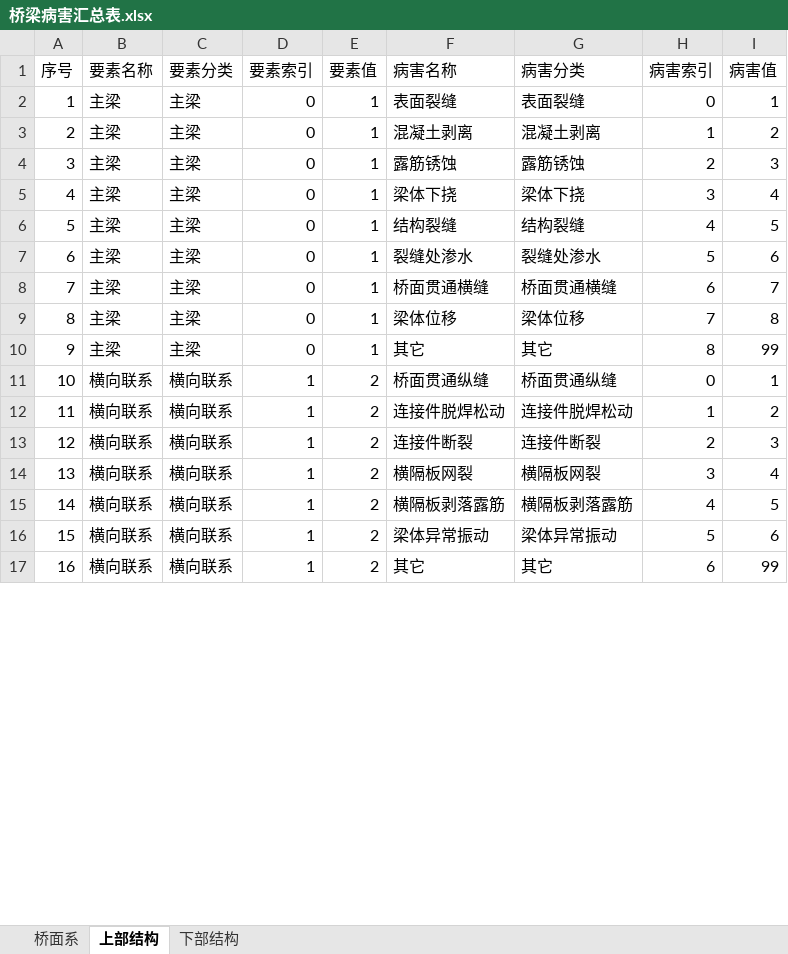
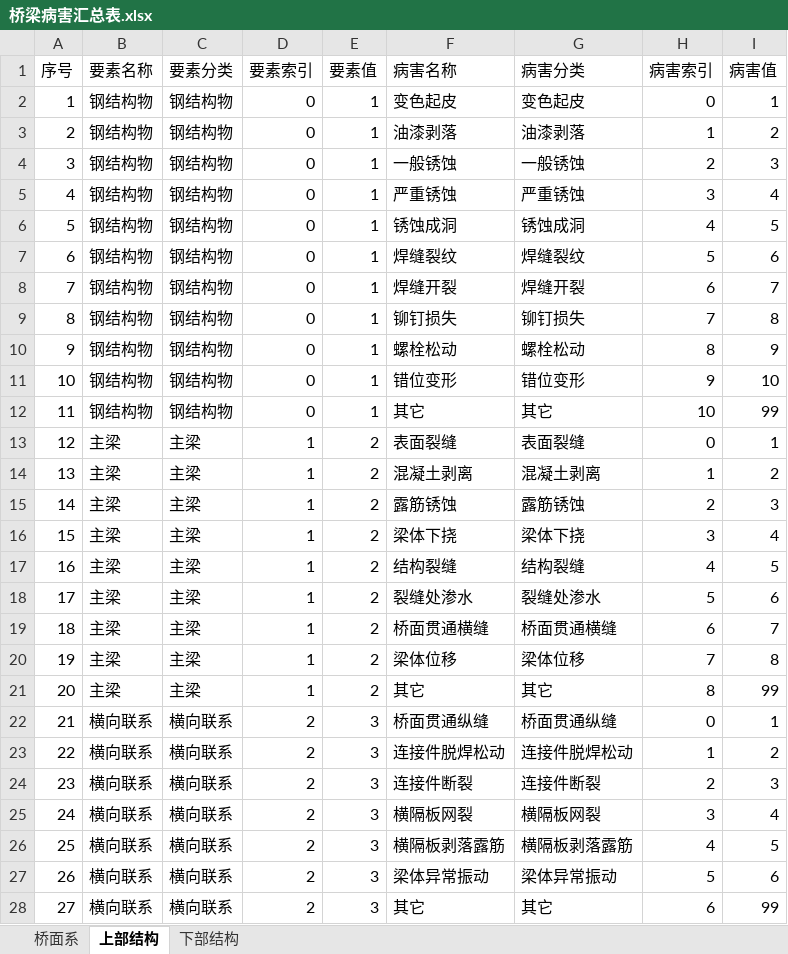
Before and after one commit to zjkl19/AutoRegularInspection, an Excel workbook: AutoRegularInspection/桥梁病害汇总表.xlsx, sheet 上部结构, drawn as a sheet; only a part is shown; values as stored, in another font and other column widths than the file's, no borders; addresses are those after the commit; the diff covers the shown part only; the diff names each change by its address in the sheet, - before the commit and + after, or states it on an @@ line.

```diff
--- a/AutoRegularInspection/桥梁病害汇总表.xlsx (sheet 上部结构)
+++ b/AutoRegularInspection/桥梁病害汇总表.xlsx (sheet 上部结构)
+row 2: 1 | 钢结构物 | 钢结构物 | 0 | 1 | 变色起皮 | 变色起皮 | 0 | 1
+row 3: 2 | 钢结构物 | 钢结构物 | 0 | 1 | 油漆剥落 | 油漆剥落 | 1 | 2
+row 4: 3 | 钢结构物 | 钢结构物 | 0 | 1 | 一般锈蚀 | 一般锈蚀 | 2 | 3
+row 5: 4 | 钢结构物 | 钢结构物 | 0 | 1 | 严重锈蚀 | 严重锈蚀 | 3 | 4
+row 6: 5 | 钢结构物 | 钢结构物 | 0 | 1 | 锈蚀成洞 | 锈蚀成洞 | 4 | 5
+row 7: 6 | 钢结构物 | 钢结构物 | 0 | 1 | 焊缝裂纹 | 焊缝裂纹 | 5 | 6
+row 8: 7 | 钢结构物 | 钢结构物 | 0 | 1 | 焊缝开裂 | 焊缝开裂 | 6 | 7
+row 9: 8 | 钢结构物 | 钢结构物 | 0 | 1 | 铆钉损失 | 铆钉损失 | 7 | 8
+row 10: 9 | 钢结构物 | 钢结构物 | 0 | 1 | 螺栓松动 | 螺栓松动 | 8 | 9
+row 11: 10 | 钢结构物 | 钢结构物 | 0 | 1 | 错位变形 | 错位变形 | 9 | 10
+row 12: 11 | 钢结构物 | 钢结构物 | 0 | 1 | 其它 | 其它 | 10 | 99
@@ column A (序号) renumbered from row 13 down @@
-D13:D21 (要素索引): 0
+D13:D21 (要素索引): 1
-E13:E21 (要素值): 1
+E13:E21 (要素值): 2
-D22:D28 (要素索引): 1
+D22:D28 (要素索引): 2
-E22:E28 (要素值): 2
+E22:E28 (要素值): 3
```
Also changed, not shown: 29 added rows and 11 edited cells elsewhere in this sheet, 5 other files.
